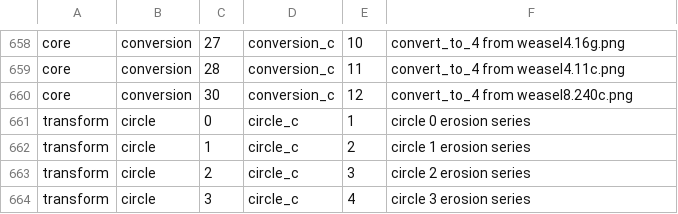
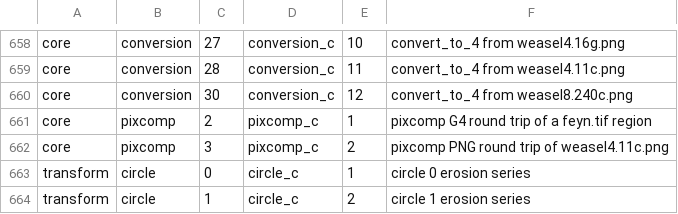
Before and after one commit to tagawa0525/leptonica-rs, a TSV file: scripts/golden_map.tsv, drawn as a sheet; only a part is shown, gaps mark what is left out; the shorter side is filled out with more unchanged rows.

```diff
--- a/scripts/golden_map.tsv
+++ b/scripts/golden_map.tsv
@@ -660,2 +660,4 @@ core	conversion	28	conversion_c	11	convert_to_4 from weasel4.11c.png
 core	conversion	30	conversion_c	12	convert_to_4 from weasel8.240c.png
+core	pixcomp	2	pixcomp_c	1	pixcomp G4 round trip of a feyn.tif region
+core	pixcomp	3	pixcomp_c	2	pixcomp PNG round trip of weasel4.11c.png
 transform	circle	0	circle_c	1	circle 0 erosion series
```
Also changed, not shown: scripts/c_compat_exclude.tsv, 2 other files.
